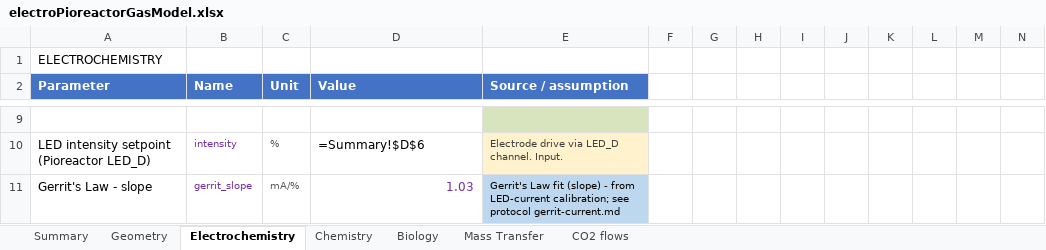
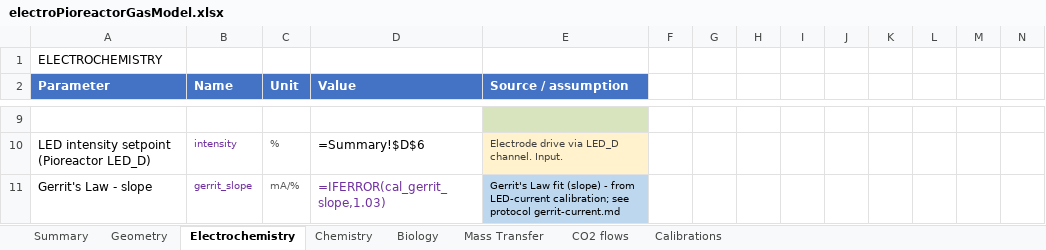
Before and after one commit to amy-bo/electroPioreactor, an Excel workbook: Media/electroPioreactorGasModel.xlsx, sheet Electrochemistry, drawn as a sheet; only a part is shown, gaps mark what is left out; values as stored, in another font and other column widths than the file's, no borders; formulas are shown in place of their values; conditional formats not drawn; the diff covers the shown part only; the diff names each change by its address in the sheet, - before the commit and + after, or states it on an @@ line.

```diff
--- a/Media/electroPioreactorGasModel.xlsx (sheet Electrochemistry)
+++ b/Media/electroPioreactorGasModel.xlsx (sheet Electrochemistry)
+sheet tab: Calibrations
-D11 (Value): 1.03
+D11 (Value): =IFERROR(cal_gerrit_slope,1.03)
```
Also changed, not shown: 6 edited cells elsewhere in this sheet, sheet Biology, sheet Geometry, sheet Mass Transfer, 11 other files.
